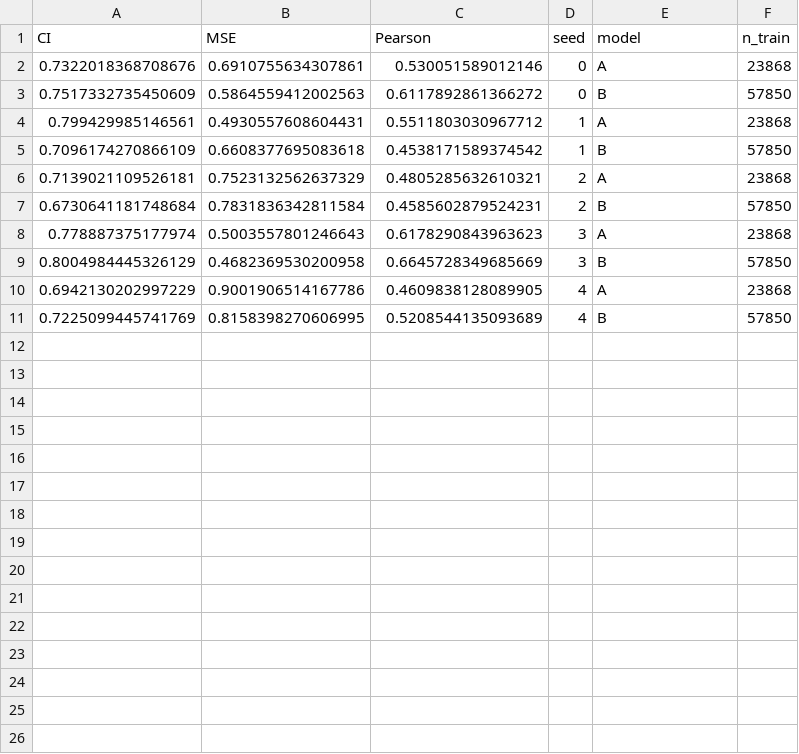
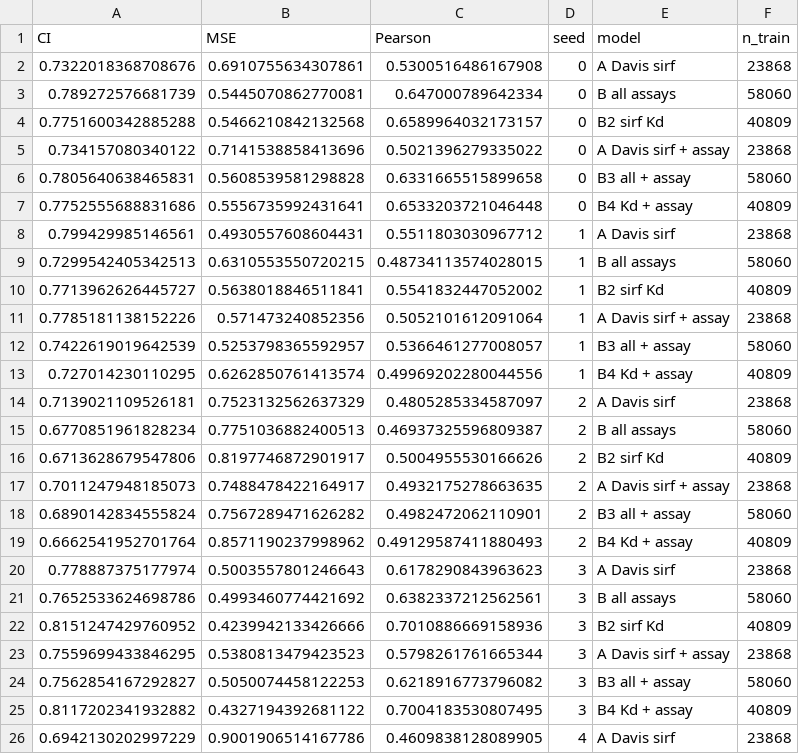
Before and after one commit to avinashchaudhary28/ai-drug-discovery, a CSV file: experiments/v3_bindingdb/results/per_seed.csv, drawn as a sheet; only a part is shown; the diff covers the shown part only.

```diff
--- a/experiments/v3_bindingdb/results/per_seed.csv
+++ b/experiments/v3_bindingdb/results/per_seed.csv
@@ -1,11 +1,26 @@
 CI,MSE,Pearson,seed,model,n_train
-0.7322018368708676,0.6910755634307861,0.530051589012146,0,A,23868
-0.7517332735450609,0.5864559412002563,0.6117892861366272,0,B,57850
-0.799429985146561,0.4930557608604431,0.5511803030967712,1,A,23868
-0.7096174270866109,0.6608377695083618,0.4538171589374542,1,B,57850
-0.7139021109526181,0.7523132562637329,0.4805285632610321,2,A,23868
-0.6730641181748684,0.7831836342811584,0.4585602879524231,2,B,57850
-0.778887375177974,0.5003557801246643,0.6178290843963623,3,A,23868
-0.8004984445326129,0.4682369530200958,0.6645728349685669,3,B,57850
-0.6942130202997229,0.9001906514167786,0.4609838128089905,4,A,23868
-0.7225099445741769,0.8158398270606995,0.5208544135093689,4,B,57850
+0.7322018368708676,0.6910755634307861,0.5300516486167908,0,A  Davis sirf,23868
+0.789272576681739,0.5445070862770081,0.647000789642334,0,B  all assays,58060
+0.7751600342885288,0.5466210842132568,0.6589964032173157,0,B2 sirf Kd,40809
+0.734157080340122,0.7141538858413696,0.5021396279335022,0,A  Davis sirf + assay,23868
+0.7805640638465831,0.5608539581298828,0.6331665515899658,0,B3 all + assay,58060
+0.7752555688831686,0.5556735992431641,0.6533203721046448,0,B4 Kd + assay,40809
+0.799429985146561,0.4930557608604431,0.5511803030967712,1,A  Davis sirf,23868
+0.7299542405342513,0.6310553550720215,0.48734113574028015,1,B  all assays,58060
+0.7713962626445727,0.5638018846511841,0.5541832447052002,1,B2 sirf Kd,40809
+0.7785181138152226,0.571473240852356,0.5052101612091064,1,A  Davis sirf + assay,23868
+0.7422619019642539,0.5253798365592957,0.5366461277008057,1,B3 all + assay,58060
+0.727014230110295,0.6262850761413574,0.49969202280044556,1,B4 Kd + assay,40809
+0.7139021109526181,0.7523132562637329,0.4805285334587097,2,A  Davis sirf,23868
+0.6770851961828234,0.7751036882400513,0.46937325596809387,2,B  all assays,58060
+0.6713628679547806,0.8197746872901917,0.5004955530166626,2,B2 sirf Kd,40809
+0.7011247948185073,0.7488478422164917,0.4932175278663635,2,A  Davis sirf + assay,23868
+0.6890142834555824,0.7567289471626282,0.4982472062110901,2,B3 all + assay,58060
+0.6662541952701764,0.8571190237998962,0.49129587411880493,2,B4 Kd + assay,40809
+0.778887375177974,0.5003557801246643,0.6178290843963623,3,A  Davis sirf,23868
+0.7652533624698786,0.4993460774421692,0.6382337212562561,3,B  all assays,58060
+0.8151247429760952,0.4239942133426666,0.7010886669158936,3,B2 sirf Kd,40809
+0.7559699433846295,0.5380813479423523,0.5798261761665344,3,A  Davis sirf + assay,23868
+0.7562854167292827,0.5050074458122253,0.6218916773796082,3,B3 all + assay,58060
+0.8117202341932882,0.4327194392681122,0.7004183530807495,3,B4 Kd + assay,40809
+0.6942130202997229,0.9001906514167786,0.4609838128089905,4,A  Davis sirf,23868
```
Also changed, not shown: 5 added rows elsewhere in this file, 3 other files.
